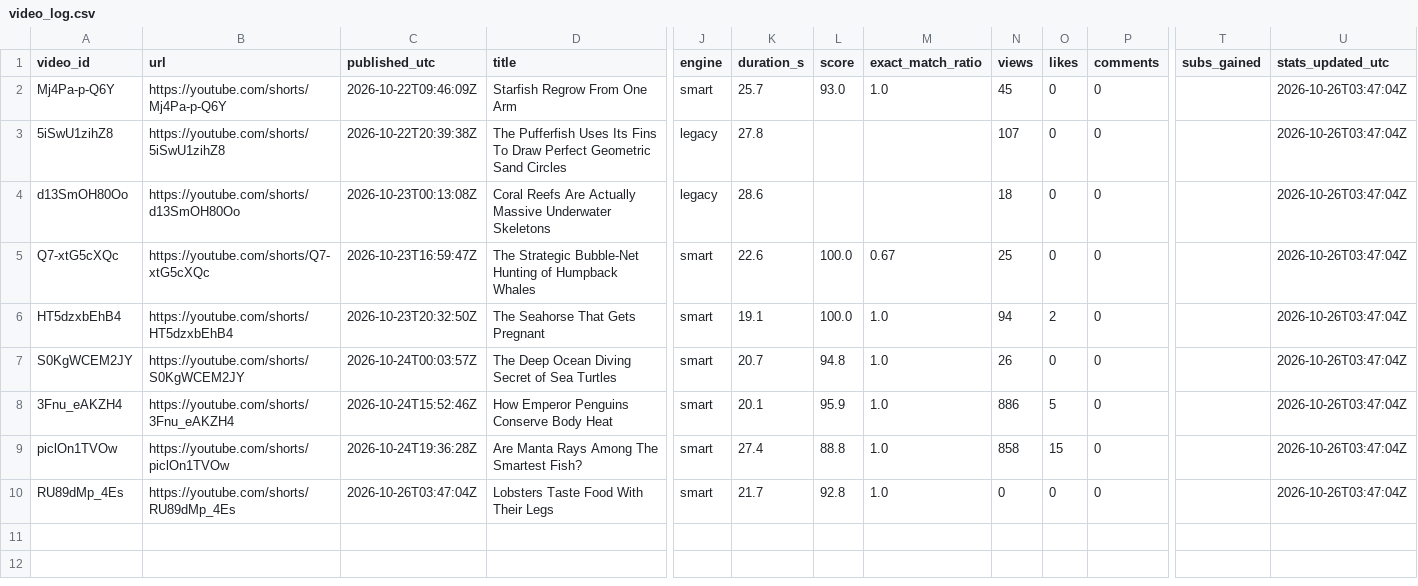
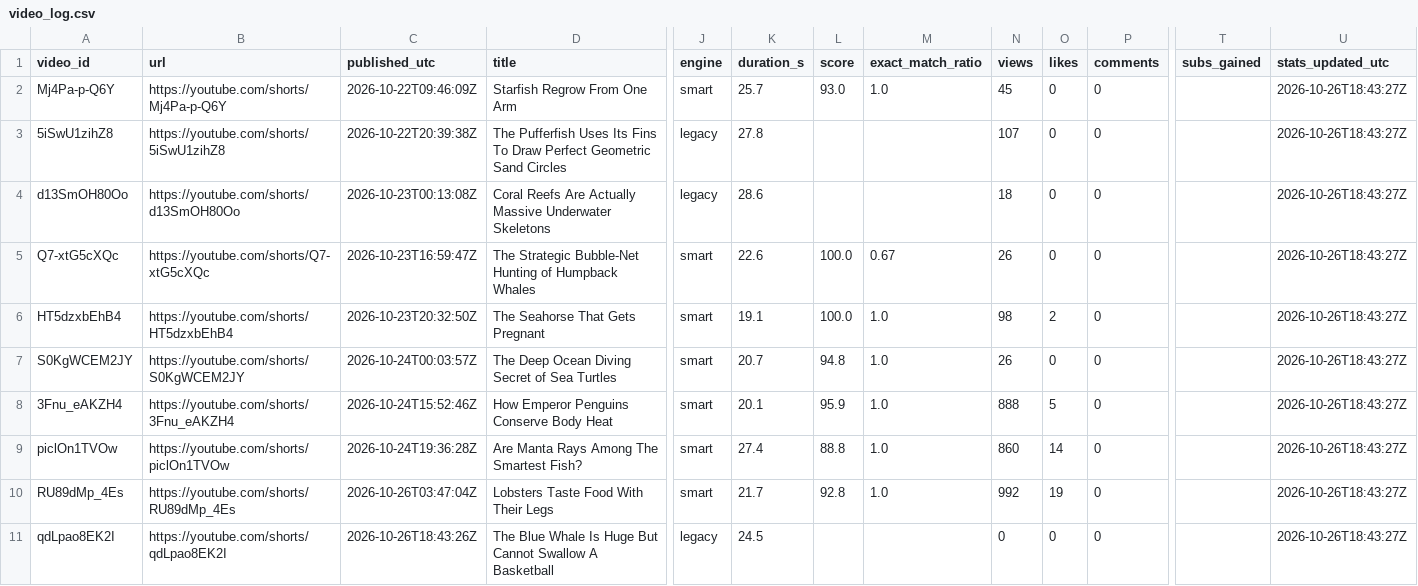
Before and after one commit to Mezfer/tom-shorts, a CSV file: video_log.csv, drawn as a sheet; only a part is shown, gaps mark what is left out; rows hold the shown columns only; the diff names each change by its address in the sheet, - before the commit and + after, or states it on an @@ line.

```diff
--- a/video_log.csv
+++ b/video_log.csv
-U2:U10 (stats_updated_utc): 2026-10-26T03:47:04Z
+U2:U10 (stats_updated_utc): 2026-10-26T18:43:27Z
-N5 (views): 25
+N5 (views): 26
-N6 (views): 94
+N6 (views): 98
-N8 (views): 886
+N8 (views): 888
-N9 (views): 858
+N9 (views): 860
-O9 (likes): 15
+O9 (likes): 14
-N10 (views): 0
+N10 (views): 992
-O10 (likes): 0
+O10 (likes): 19
+row 11: qdLpao8EK2I | https://youtube.com/shorts/qdLpao8EK2I | 2026-10-26T18:43:26Z | The Blue Whale Is Huge But Cannot Swallow A Basketball | legacy | 24.5 |  |  | 0 | 0 | 0 |  | 2026-10-26T18:43:27Z
```
Also changed, not shown: 5 other files.
